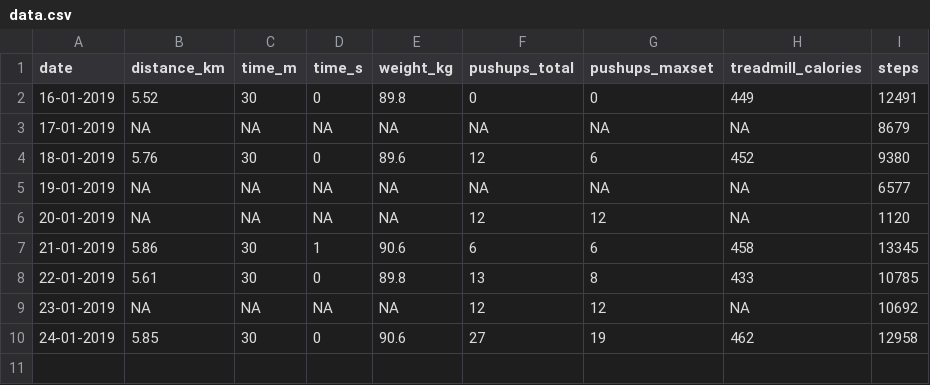
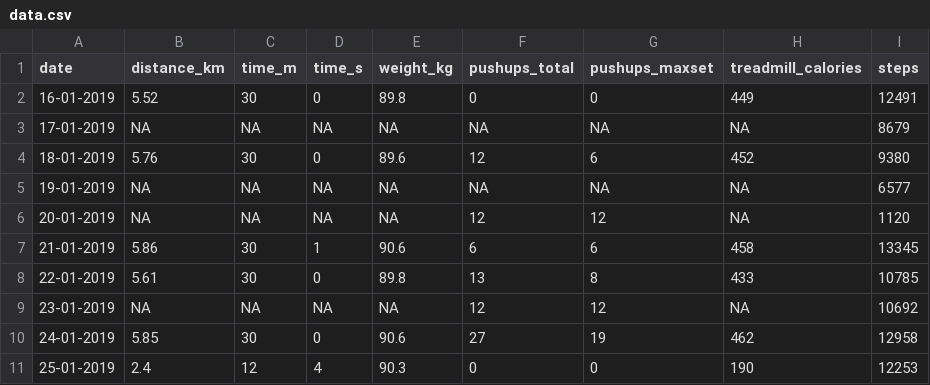
Before and after one commit to sidmontu/sidmontu.github.io, a CSV file: fitness/data.csv, drawn as a sheet.

Commit message:
updates to fitness log

```diff
--- a/fitness/data.csv
+++ b/fitness/data.csv
@@ -10 +10,2 @@ date,distance_km,time_m,time_s,weight_kg,pushups_total,pushups_maxset,treadmill_
 24-01-2019,5.85,30,0,90.6,27,19,462,12958
+25-01-2019,2.4,12,4,90.3,0,0,190,12253
```
Also changed, not shown: 2 other files.
